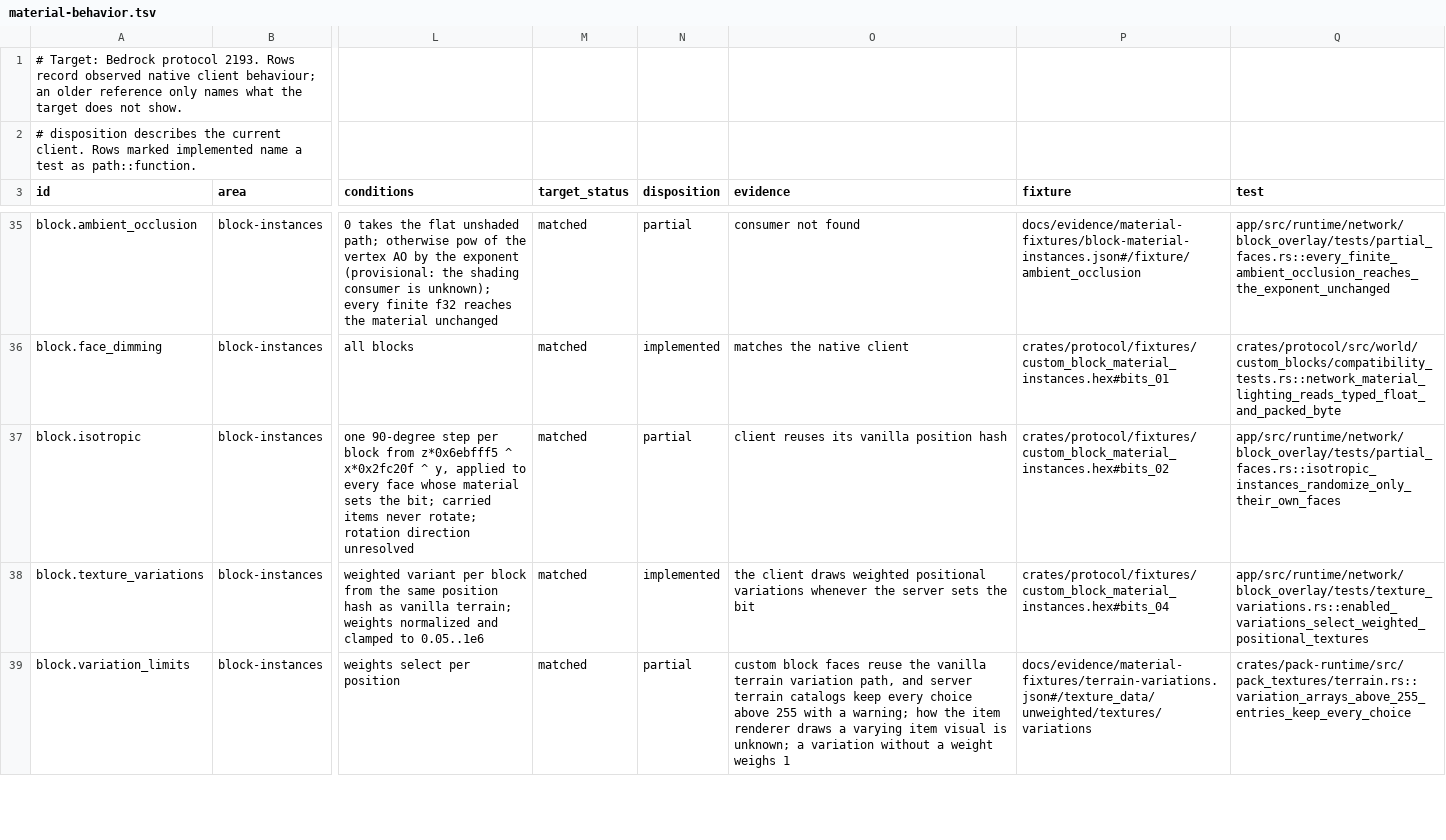
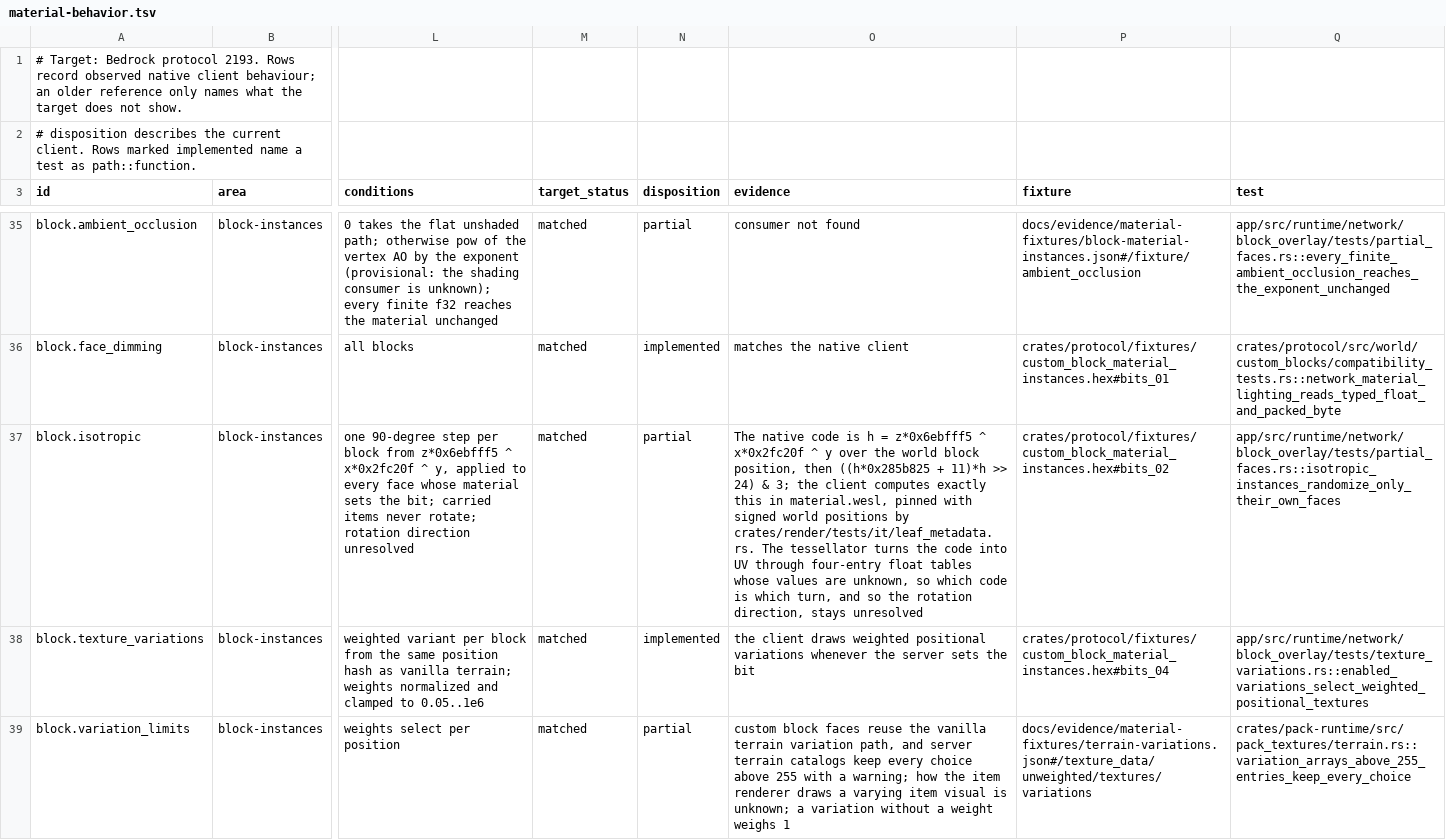
Before and after one commit to cinnabar-mc/cinnabar, a TSV file: docs/evidence/material-behavior.tsv, drawn as a sheet; only a part is shown, gaps mark what is left out; the diff names each change by its address in the sheet, - before the commit and + after, or states it on an @@ line.

Commit message:
Record that the isotropic position hash matches Bedrock
The client's isotropic UV code already is the native one: the world
block position mixed as z*0x6ebfff5 ^ x*0x2fc20f ^ y, then
((h*0x285b825 + 11)*h >> 24) & 3, pinned with signed positions by the
leaf-metadata GPU test. The tessellator maps the code to UV through
float tables whose values are unknown, so the rotation
direction stays unresolved; the matrix row now says exactly that.

```diff
--- a/docs/evidence/material-behavior.tsv
+++ b/docs/evidence/material-behavior.tsv
-O37 (evidence): client reuses its vanilla position hash
+O37 (evidence): The native code is h = z*0x6ebfff5 ^ x*0x2fc20f ^ y over the world block position, then ((h*0x285b825 + 11)*h >> 24) & 3; the client computes exactly this in material.wesl, pinned with signed world positions by crates/render/tests/it/leaf_metadata.rs. The tessellator turns the code into UV through four-entry float tables whose values are unknown, so which code is which turn, and so the rotation direction, stays unresolved
```
